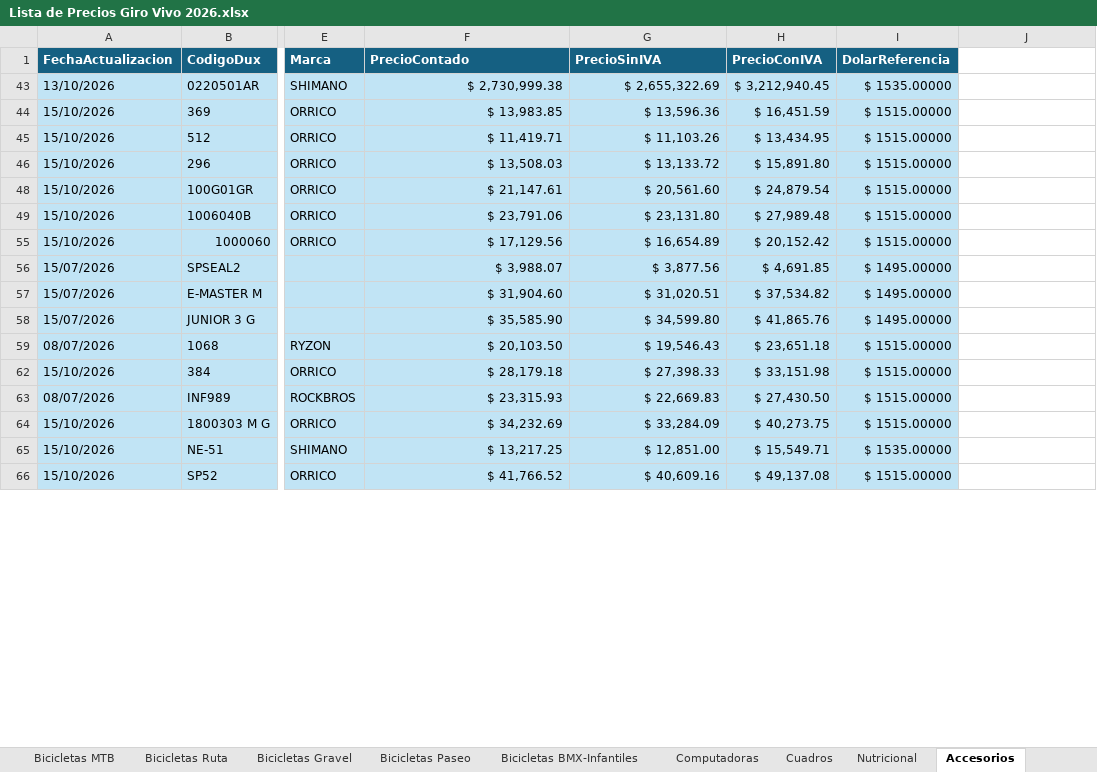
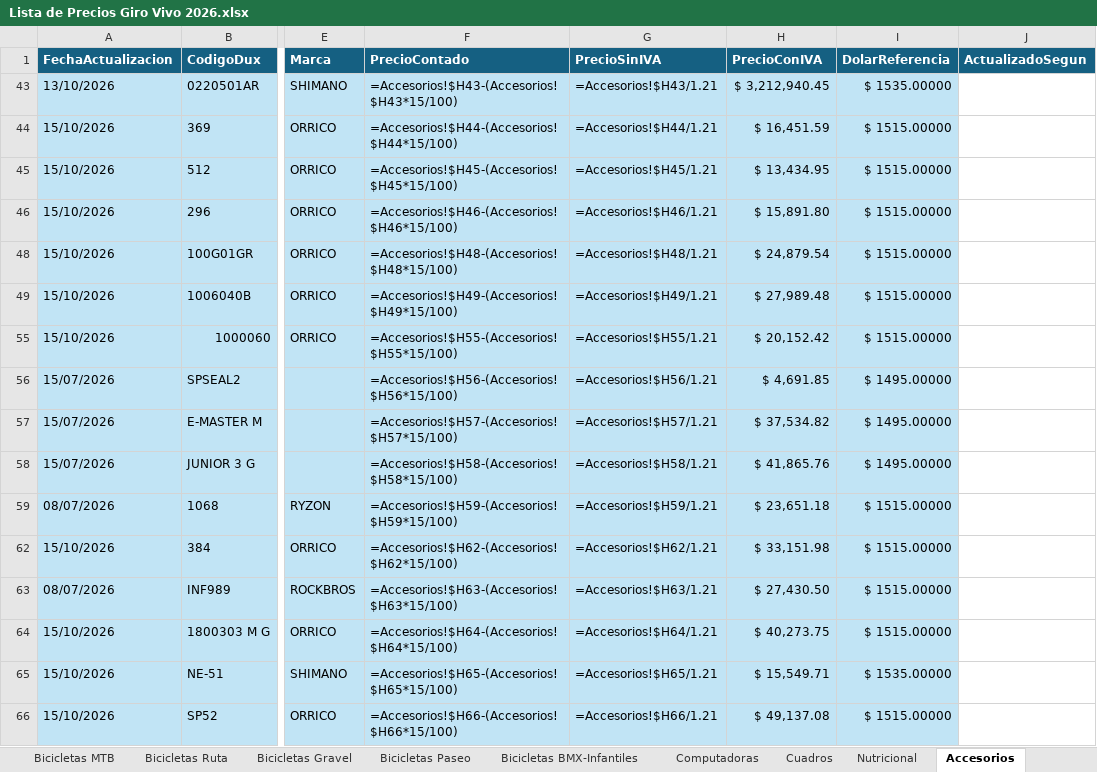
Before and after one commit to matyrelmuan15/listaprecios-girovivo, an Excel workbook: archivo/Lista de Precios Giro Vivo 2026.xlsx, sheet Accesorios, drawn as a sheet; only a part is shown, gaps mark what is left out; values as stored, in another font and other column widths than the file's, no borders; formulas without a stored value are shown as written; table styles not drawn; the diff covers the shown part only; the diff names each change by its address in the sheet, - before the commit and + after, or states it on an @@ line.

```diff
--- a/archivo/Lista de Precios Giro Vivo 2026.xlsx (sheet Accesorios)
+++ b/archivo/Lista de Precios Giro Vivo 2026.xlsx (sheet Accesorios)
-J1: (empty)
+J1: ActualizadoSegun
-J1 fill: none
+J1 fill: #156082
-F43 (PrecioContado): $ 2,730,999.38
+F43 (PrecioContado): =Accesorios!$H43-(Accesorios!$H43*15/100)
-G43 (PrecioSinIVA): $ 2,655,322.69
+G43 (PrecioSinIVA): =Accesorios!$H43/1.21
-F44 (PrecioContado): $ 13,983.85
+F44 (PrecioContado): =Accesorios!$H44-(Accesorios!$H44*15/100)
-G44 (PrecioSinIVA): $ 13,596.36
+G44 (PrecioSinIVA): =Accesorios!$H44/1.21
-F45 (PrecioContado): $ 11,419.71
+F45 (PrecioContado): =Accesorios!$H45-(Accesorios!$H45*15/100)
-G45 (PrecioSinIVA): $ 11,103.26
+G45 (PrecioSinIVA): =Accesorios!$H45/1.21
-F46 (PrecioContado): $ 13,508.03
+F46 (PrecioContado): =Accesorios!$H46-(Accesorios!$H46*15/100)
-G46 (PrecioSinIVA): $ 13,133.72
+G46 (PrecioSinIVA): =Accesorios!$H46/1.21
-F48 (PrecioContado): $ 21,147.61
+F48 (PrecioContado): =Accesorios!$H48-(Accesorios!$H48*15/100)
-G48 (PrecioSinIVA): $ 20,561.60
+G48 (PrecioSinIVA): =Accesorios!$H48/1.21
-F49 (PrecioContado): $ 23,791.06
+F49 (PrecioContado): =Accesorios!$H49-(Accesorios!$H49*15/100)
-G49 (PrecioSinIVA): $ 23,131.80
+G49 (PrecioSinIVA): =Accesorios!$H49/1.21
-F55 (PrecioContado): $ 17,129.56
+F55 (PrecioContado): =Accesorios!$H55-(Accesorios!$H55*15/100)
-G55 (PrecioSinIVA): $ 16,654.89
+G55 (PrecioSinIVA): =Accesorios!$H55/1.21
-F56 (PrecioContado): $ 3,988.07
+F56 (PrecioContado): =Accesorios!$H56-(Accesorios!$H56*15/100)
-G56 (PrecioSinIVA): $ 3,877.56
+G56 (PrecioSinIVA): =Accesorios!$H56/1.21
-F57 (PrecioContado): $ 31,904.60
+F57 (PrecioContado): =Accesorios!$H57-(Accesorios!$H57*15/100)
-G57 (PrecioSinIVA): $ 31,020.51
+G57 (PrecioSinIVA): =Accesorios!$H57/1.21
-F58 (PrecioContado): $ 35,585.90
+F58 (PrecioContado): =Accesorios!$H58-(Accesorios!$H58*15/100)
-G58 (PrecioSinIVA): $ 34,599.80
+G58 (PrecioSinIVA): =Accesorios!$H58/1.21
-F59 (PrecioContado): $ 20,103.50
+F59 (PrecioContado): =Accesorios!$H59-(Accesorios!$H59*15/100)
-G59 (PrecioSinIVA): $ 19,546.43
+G59 (PrecioSinIVA): =Accesorios!$H59/1.21
-F62 (PrecioContado): $ 28,179.18
+F62 (PrecioContado): =Accesorios!$H62-(Accesorios!$H62*15/100)
-G62 (PrecioSinIVA): $ 27,398.33
+G62 (PrecioSinIVA): =Accesorios!$H62/1.21
-F63 (PrecioContado): $ 23,315.93
+F63 (PrecioContado): =Accesorios!$H63-(Accesorios!$H63*15/100)
-G63 (PrecioSinIVA): $ 22,669.83
+G63 (PrecioSinIVA): =Accesorios!$H63/1.21
-F64 (PrecioContado): $ 34,232.69
+F64 (PrecioContado): =Accesorios!$H64-(Accesorios!$H64*15/100)
-G64 (PrecioSinIVA): $ 33,284.09
+G64 (PrecioSinIVA): =Accesorios!$H64/1.21
-F65 (PrecioContado): $ 13,217.25
+F65 (PrecioContado): =Accesorios!$H65-(Accesorios!$H65*15/100)
-G65 (PrecioSinIVA): $ 12,851.00
+G65 (PrecioSinIVA): =Accesorios!$H65/1.21
-F66 (PrecioContado): $ 41,766.52
+F66 (PrecioContado): =Accesorios!$H66-(Accesorios!$H66*15/100)
-G66 (PrecioSinIVA): $ 40,609.16
+G66 (PrecioSinIVA): =Accesorios!$H66/1.21
```
Also changed, not shown: 930 edited cells elsewhere in this sheet, sheet Marcas Actualización Dinámica, sheet RegistroCambios, sheet Bicicletas MTB, sheet Nutricional, sheet Indumentaria, sheet Bicicletas BMX-Infantiles, 7 more sheets, hidden cells, 28 other files.
